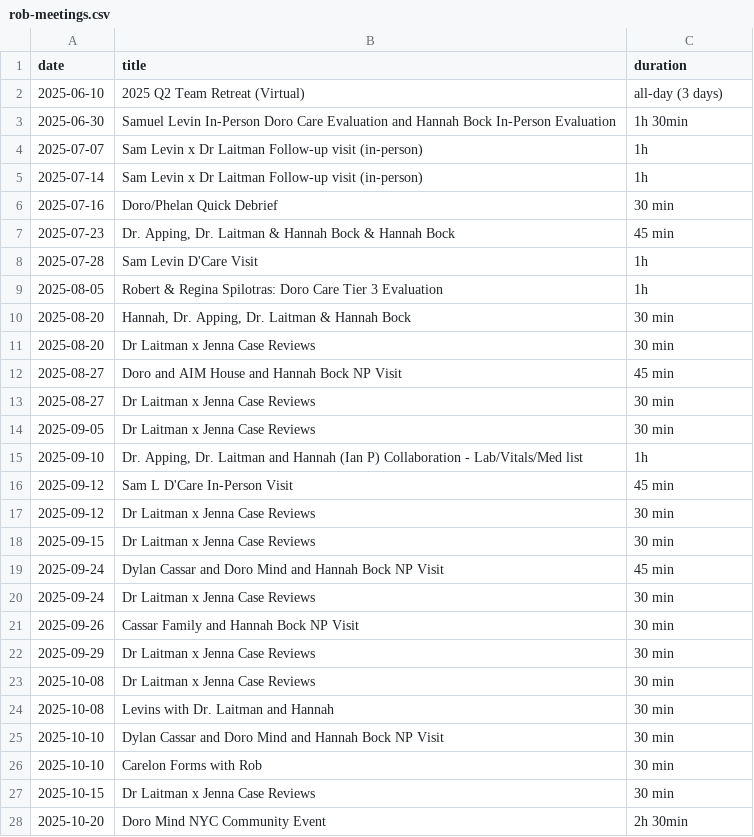
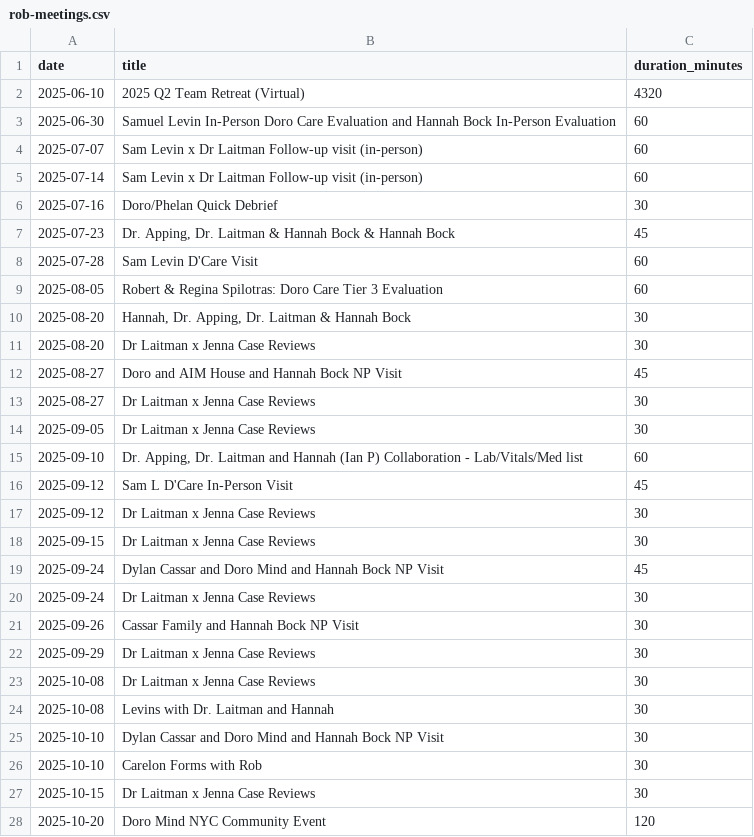
Before and after one commit to brady-richards/openbrain, a CSV file: rob-meetings.csv, drawn as a sheet; only a part is shown; the diff covers the shown part only.

Commit message:
auto: vault update (1 file changed, 94 insertions(+), 94 deletions(-))

```diff
--- a/rob-meetings.csv
+++ b/rob-meetings.csv
@@ -1,28 +1,28 @@
-date,title,duration
-2025-06-10,2025 Q2 Team Retreat (Virtual),all-day (3 days)
-2025-06-30,Samuel Levin In-Person Doro Care Evaluation and Hannah Bock In-Person Evaluation,1h 30min
-2025-07-07,Sam Levin x Dr Laitman Follow-up visit (in-person),1h
-2025-07-14,Sam Levin x Dr Laitman Follow-up visit (in-person),1h
-2025-07-16,Doro/Phelan Quick Debrief,30 min
-2025-07-23,"Dr. Apping, Dr. Laitman & Hannah Bock & Hannah Bock ",45 min
-2025-07-28,Sam Levin D'Care Visit ,1h
-2025-08-05,Robert & Regina Spilotras: Doro Care Tier 3 Evaluation,1h
-2025-08-20,"Hannah, Dr. Apping, Dr. Laitman & Hannah Bock ",30 min
-2025-08-20,Dr Laitman x Jenna Case Reviews,30 min
-2025-08-27,Doro and AIM House and Hannah Bock NP Visit,45 min
-2025-08-27,Dr Laitman x Jenna Case Reviews,30 min
-2025-09-05,Dr Laitman x Jenna Case Reviews,30 min
-2025-09-10,"Dr. Apping, Dr. Laitman and Hannah (Ian P) Collaboration - Lab/Vitals/Med list",1h
-2025-09-12,Sam L D'Care In-Person Visit ,45 min
-2025-09-12,Dr Laitman x Jenna Case Reviews,30 min
-2025-09-15,Dr Laitman x Jenna Case Reviews,30 min
-2025-09-24,Dylan Cassar and Doro Mind and Hannah Bock NP Visit,45 min
-2025-09-24,Dr Laitman x Jenna Case Reviews,30 min
-2025-09-26,Cassar Family and Hannah Bock NP Visit,30 min
-2025-09-29,Dr Laitman x Jenna Case Reviews,30 min
-2025-10-08,Dr Laitman x Jenna Case Reviews,30 min
-2025-10-08,Levins with Dr. Laitman and Hannah,30 min
-2025-10-10,Dylan Cassar and Doro Mind and Hannah Bock NP Visit,30 min
-2025-10-10,Carelon Forms with Rob,30 min
-2025-10-15,Dr Laitman x Jenna Case Reviews,30 min
-2025-10-20,Doro Mind NYC Community Event,2h 30min
+date,title,duration_minutes
+2025-06-10,2025 Q2 Team Retreat (Virtual),4320
+2025-06-30,Samuel Levin In-Person Doro Care Evaluation and Hannah Bock In-Person Evaluation,60
+2025-07-07,Sam Levin x Dr Laitman Follow-up visit (in-person),60
+2025-07-14,Sam Levin x Dr Laitman Follow-up visit (in-person),60
+2025-07-16,Doro/Phelan Quick Debrief,30
+2025-07-23,"Dr. Apping, Dr. Laitman & Hannah Bock & Hannah Bock ",45
+2025-07-28,Sam Levin D'Care Visit ,60
+2025-08-05,Robert & Regina Spilotras: Doro Care Tier 3 Evaluation,60
+2025-08-20,"Hannah, Dr. Apping, Dr. Laitman & Hannah Bock ",30
+2025-08-20,Dr Laitman x Jenna Case Reviews,30
+2025-08-27,Doro and AIM House and Hannah Bock NP Visit,45
+2025-08-27,Dr Laitman x Jenna Case Reviews,30
+2025-09-05,Dr Laitman x Jenna Case Reviews,30
+2025-09-10,"Dr. Apping, Dr. Laitman and Hannah (Ian P) Collaboration - Lab/Vitals/Med list",60
+2025-09-12,Sam L D'Care In-Person Visit ,45
+2025-09-12,Dr Laitman x Jenna Case Reviews,30
+2025-09-15,Dr Laitman x Jenna Case Reviews,30
+2025-09-24,Dylan Cassar and Doro Mind and Hannah Bock NP Visit,45
+2025-09-24,Dr Laitman x Jenna Case Reviews,30
+2025-09-26,Cassar Family and Hannah Bock NP Visit,30
+2025-09-29,Dr Laitman x Jenna Case Reviews,30
+2025-10-08,Dr Laitman x Jenna Case Reviews,30
+2025-10-08,Levins with Dr. Laitman and Hannah,30
+2025-10-10,Dylan Cassar and Doro Mind and Hannah Bock NP Visit,30
+2025-10-10,Carelon Forms with Rob,30
+2025-10-15,Dr Laitman x Jenna Case Reviews,30
+2025-10-20,Doro Mind NYC Community Event,120
```
Also changed, not shown: 66 edited cells elsewhere in this file.
